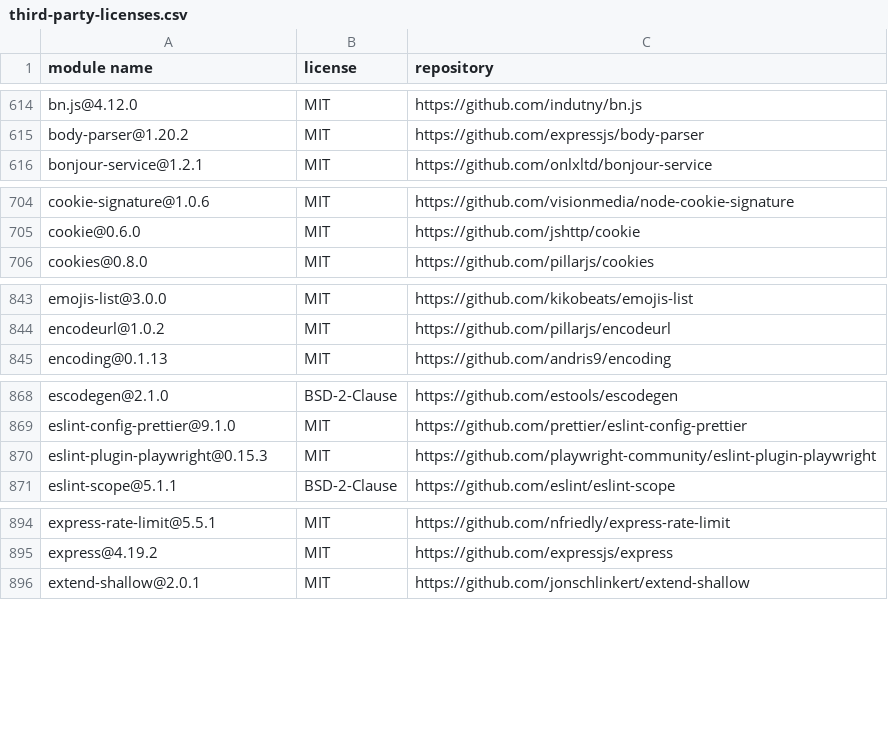
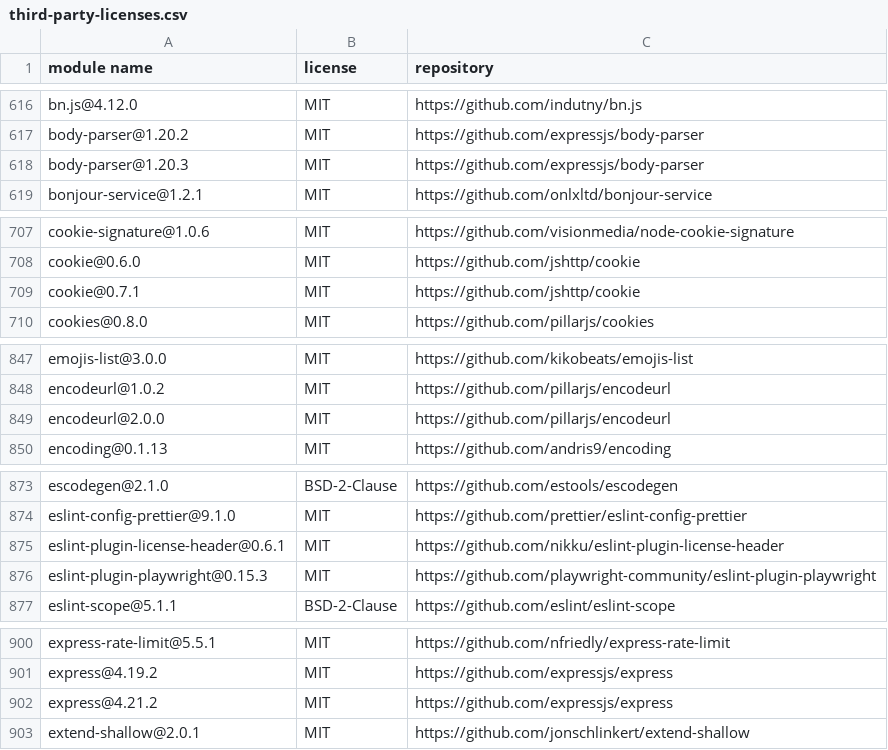
Before and after one commit to fraunhofer-iml/forestguard, a CSV file: third-party-licenses/third-party-licenses.csv, drawn as a sheet; only a part is shown, gaps mark what is left out; the diff covers the shown part only.

```diff
--- a/third-party-licenses/third-party-licenses.csv
+++ b/third-party-licenses/third-party-licenses.csv
@@ -615,2 +617,3 @@
 "body-parser@1.20.2","MIT","https://github.com/expressjs/body-parser"
+"body-parser@1.20.3","MIT","https://github.com/expressjs/body-parser"
 "bonjour-service@1.2.1","MIT","https://github.com/onlxltd/bonjour-service"
@@ -705,2 +708,3 @@
 "cookie@0.6.0","MIT","https://github.com/jshttp/cookie"
+"cookie@0.7.1","MIT","https://github.com/jshttp/cookie"
 "cookies@0.8.0","MIT","https://github.com/pillarjs/cookies"
@@ -844,2 +848,3 @@
 "encodeurl@1.0.2","MIT","https://github.com/pillarjs/encodeurl"
+"encodeurl@2.0.0","MIT","https://github.com/pillarjs/encodeurl"
 "encoding@0.1.13","MIT","https://github.com/andris9/encoding"
@@ -869,2 +874,3 @@
 "eslint-config-prettier@9.1.0","MIT","https://github.com/prettier/eslint-config-prettier"
+"eslint-plugin-license-header@0.6.1","MIT","https://github.com/nikku/eslint-plugin-license-header"
 "eslint-plugin-playwright@0.15.3","MIT","https://github.com/playwright-community/eslint-plugin-playwright"
@@ -895,2 +901,3 @@
 "express@4.19.2","MIT","https://github.com/expressjs/express"
+"express@4.21.2","MIT","https://github.com/expressjs/express"
 "extend-shallow@2.0.1","MIT","https://github.com/jonschlinkert/extend-shallow"
```
Also changed, not shown: 13 added rows, 13 removed rows and 6 edited cells elsewhere in this file, 8 other files.
